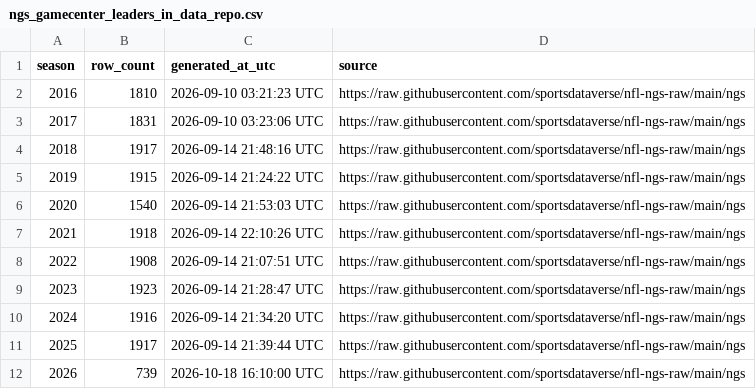
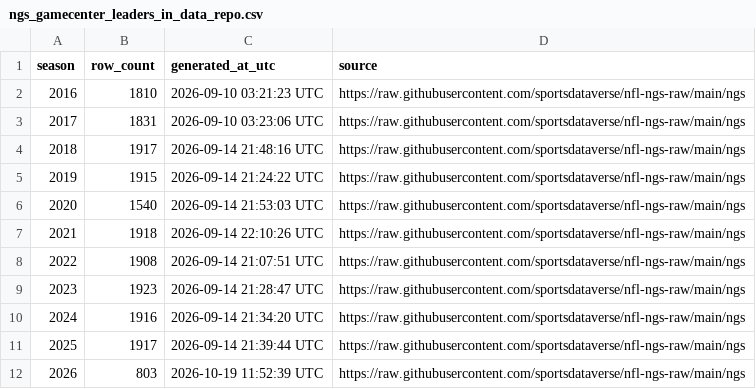
Before and after one commit to sportsdataverse/nfl-ngs-data, a CSV file: ngs/gamecenter_leaders/ngs_gamecenter_leaders_in_data_repo.csv, drawn as a sheet.

```diff
--- a/ngs/gamecenter_leaders/ngs_gamecenter_leaders_in_data_repo.csv
+++ b/ngs/gamecenter_leaders/ngs_gamecenter_leaders_in_data_repo.csv
@@ -11,2 +11,2 @@ season,row_count,generated_at_utc,source
 2025,1917,2026-09-14 21:39:44 UTC,https://raw.githubusercontent.com/sportsdataverse/nfl-ngs-raw/main/ngs
-2026,739,2026-10-18 16:10:00 UTC,https://raw.githubusercontent.com/sportsdataverse/nfl-ngs-raw/main/ngs
+2026,803,2026-10-19 11:52:39 UTC,https://raw.githubusercontent.com/sportsdataverse/nfl-ngs-raw/main/ngs
```
Also changed, not shown: ngs/gamecenter_pass_rushers/ngs_gamecenter_pass_rushers_in_data_repo.csv, ngs/gamecenter_passers/csv/ngs_gamecenter_passers_2026.csv, 40 other files.
